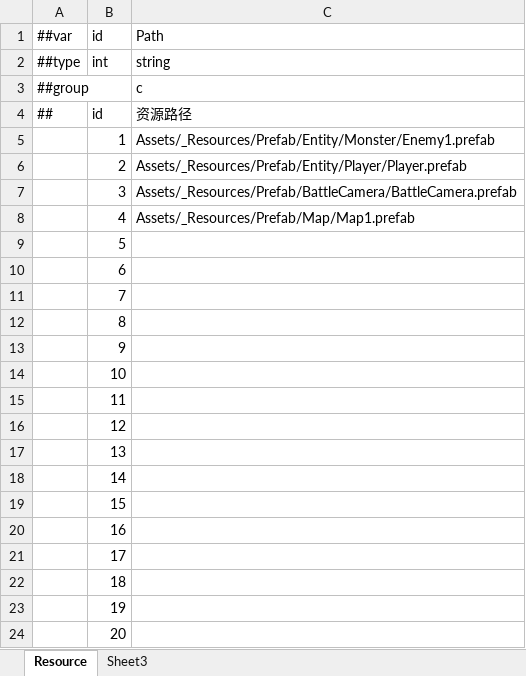
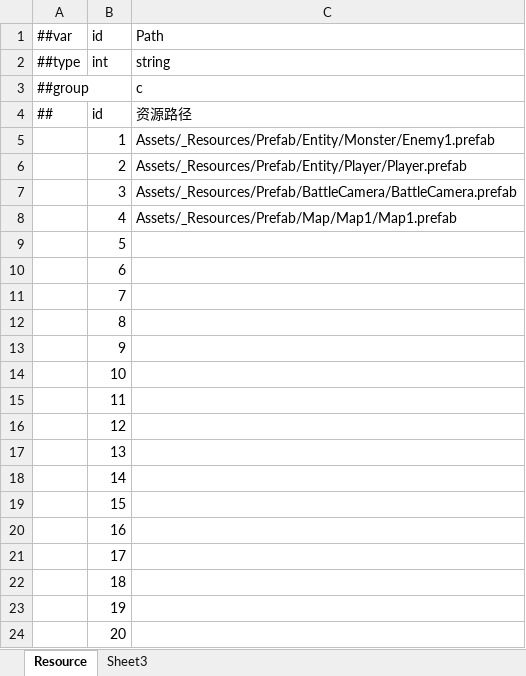
Before and after one commit to Timxu63/MiniGame, an Excel workbook: DataTables/Datas/#Resource.xlsx, sheet Resource, drawn as a sheet; values as stored, in another font and other column widths than the file's, no borders; the diff names each change by its address in the sheet, - before the commit and + after, or states it on an @@ line.

```diff
--- a/DataTables/Datas/#Resource.xlsx (sheet Resource)
+++ b/DataTables/Datas/#Resource.xlsx (sheet Resource)
-C8 (Path): Assets/_Resources/Prefab/Map/Map1.prefab
+C8 (Path): Assets/_Resources/Prefab/Map/Map1/Map1.prefab
```
Also changed, not shown: 17 other files.
